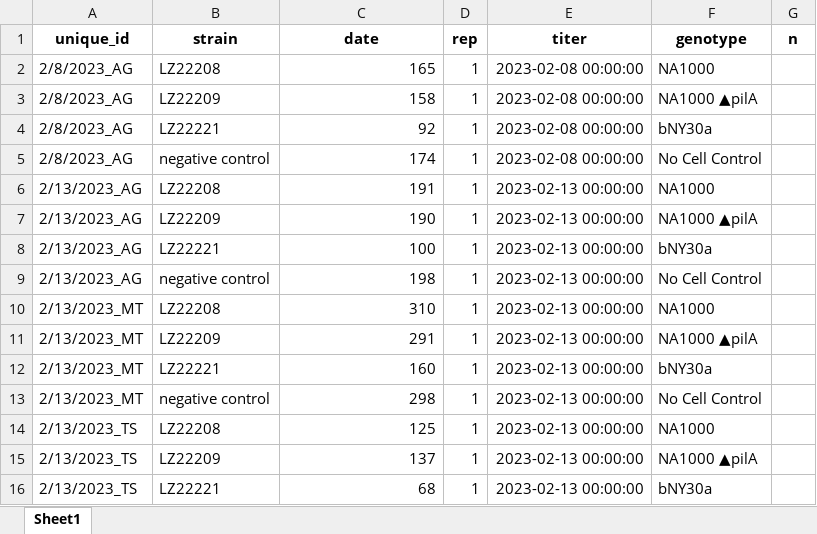
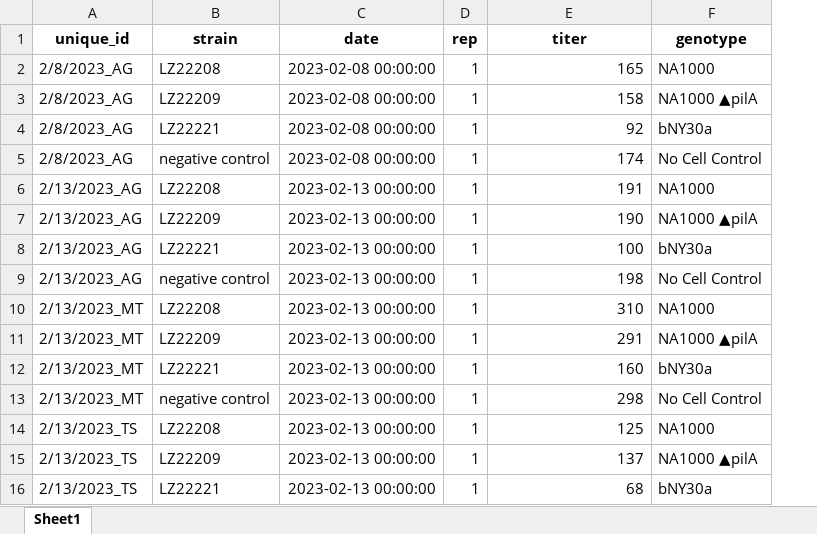
Before and after one commit to matttheodore-trainees/PhiCB5-AbsorptionAssay, an Excel workbook: Data/data_master_final.xlsx, sheet Sheet1, drawn as a sheet; only a part is shown; values as stored, in another font and other column widths than the file's, no borders; the diff covers the shown part only; the diff names each change by its address in the sheet, - before the commit and + after, or states it on an @@ line.

```diff
--- a/Data/data_master_final.xlsx (sheet Sheet1)
+++ b/Data/data_master_final.xlsx (sheet Sheet1)
-column G (n), empty
-C2 (date): 165
+C2 (date): 2023-02-08 00:00:00
-E2 (titer): 2023-02-08 00:00:00
+E2 (titer): 165
-C3 (date): 158
+C3 (date): 2023-02-08 00:00:00
-E3 (titer): 2023-02-08 00:00:00
+E3 (titer): 158
-C4 (date): 92
+C4 (date): 2023-02-08 00:00:00
-E4 (titer): 2023-02-08 00:00:00
+E4 (titer): 92
-C5 (date): 174
+C5 (date): 2023-02-08 00:00:00
-E5 (titer): 2023-02-08 00:00:00
+E5 (titer): 174
-C6 (date): 191
+C6 (date): 2023-02-13 00:00:00
-E6 (titer): 2023-02-13 00:00:00
+E6 (titer): 191
-C7 (date): 190
+C7 (date): 2023-02-13 00:00:00
-E7 (titer): 2023-02-13 00:00:00
+E7 (titer): 190
-C8 (date): 100
+C8 (date): 2023-02-13 00:00:00
-E8 (titer): 2023-02-13 00:00:00
+E8 (titer): 100
-C9 (date): 198
+C9 (date): 2023-02-13 00:00:00
-E9 (titer): 2023-02-13 00:00:00
+E9 (titer): 198
-C10 (date): 310
+C10 (date): 2023-02-13 00:00:00
-E10 (titer): 2023-02-13 00:00:00
+E10 (titer): 310
-C11 (date): 291
+C11 (date): 2023-02-13 00:00:00
-E11 (titer): 2023-02-13 00:00:00
+E11 (titer): 291
-C12 (date): 160
+C12 (date): 2023-02-13 00:00:00
-E12 (titer): 2023-02-13 00:00:00
+E12 (titer): 160
-C13 (date): 298
+C13 (date): 2023-02-13 00:00:00
-E13 (titer): 2023-02-13 00:00:00
+E13 (titer): 298
-C14 (date): 125
+C14 (date): 2023-02-13 00:00:00
-E14 (titer): 2023-02-13 00:00:00
+E14 (titer): 125
-C15 (date): 137
+C15 (date): 2023-02-13 00:00:00
-E15 (titer): 2023-02-13 00:00:00
+E15 (titer): 137
-C16 (date): 68
+C16 (date): 2023-02-13 00:00:00
-E16 (titer): 2023-02-13 00:00:00
+E16 (titer): 68
```
Also changed, not shown: 66 edited cells elsewhere in this sheet, 1 other file.
